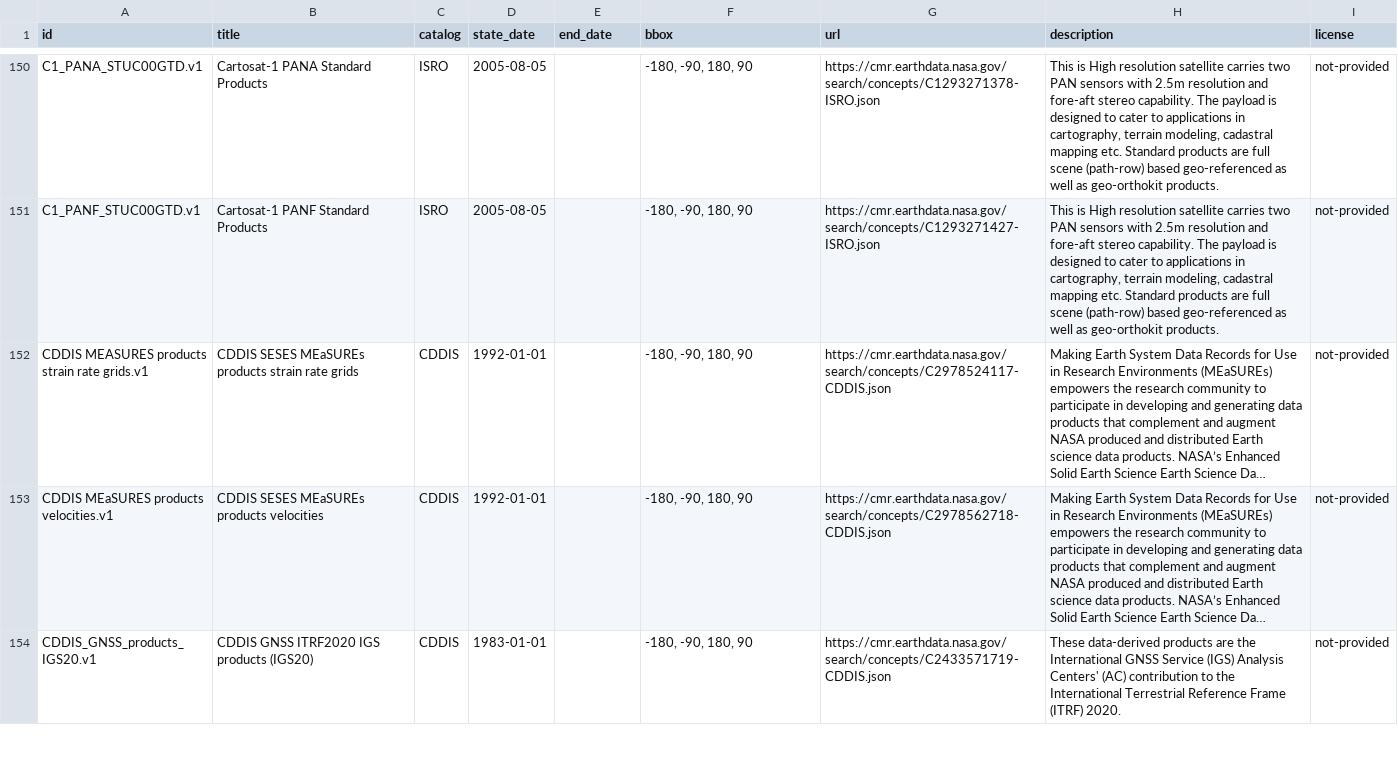
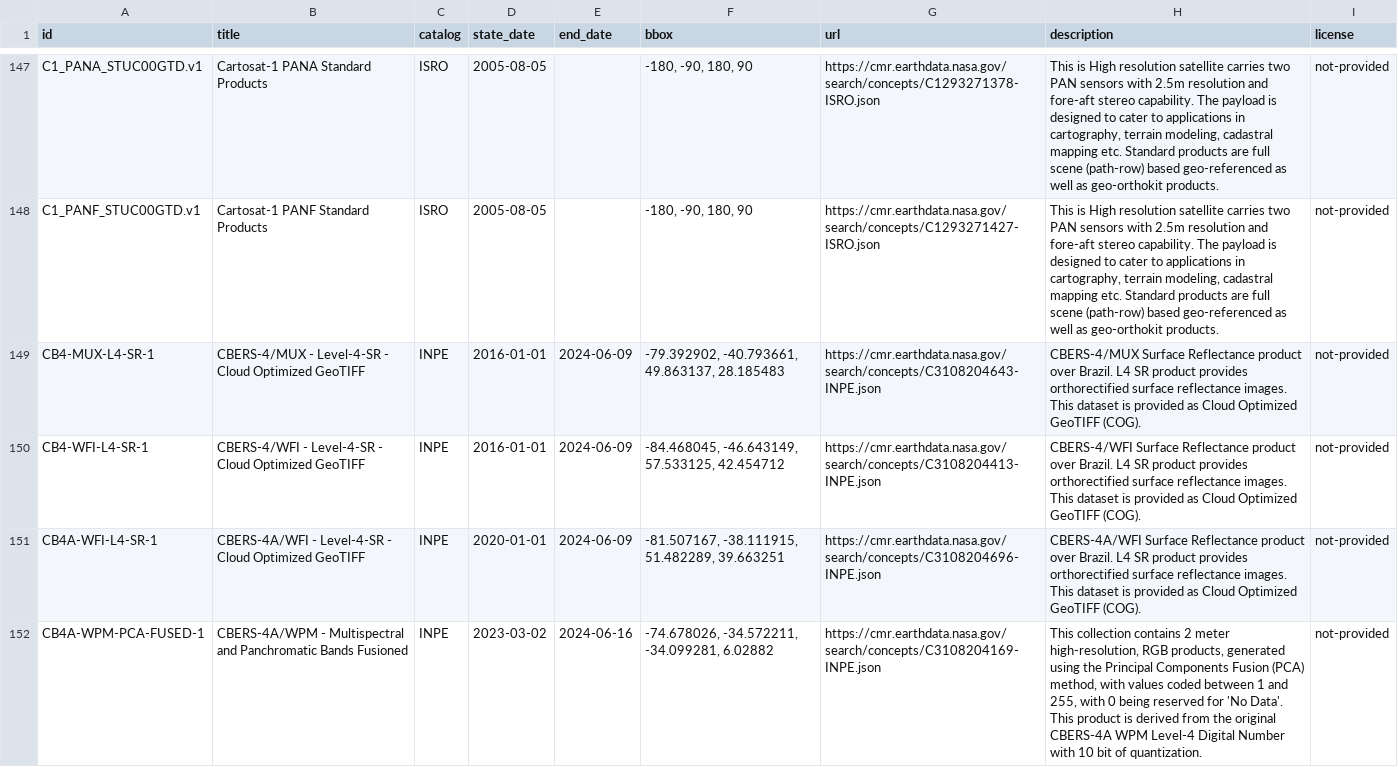
Before and after one commit to opengeos/NASA-CMR-STAC, a TSV file: nasa_cmr_catalog.tsv, drawn as a sheet; only a part is shown, gaps mark what is left out; the shorter side is filled out with more unchanged rows; long unchanged cells end in …; the diff covers the shown part only.

```diff
--- a/nasa_cmr_catalog.tsv
+++ b/nasa_cmr_catalog.tsv
@@ -151 +148,5 @@ C1_PANA_STUC00GTD.v1	Cartosat-1 PANA Standard Products	ISRO	2005-08-05		-180, -9
 C1_PANF_STUC00GTD.v1	Cartosat-1 PANF Standard Products	ISRO	2005-08-05		-180, -90, 180, 90	https://cmr.earthdata.nasa.gov/search/concepts/C1293271427-ISRO.json	This is High resolution satellite carries two PAN sensors with 2.5m resolution and fore-aft stereo capability. The payload is designed to cater to applications in cartography, terrain modeling, cadastral mapping etc.  Standard products are full scene (path-row) based geo-referenced as well as geo-orthokit  products.	not-provided
+CB4-MUX-L4-SR-1	CBERS-4/MUX - Level-4-SR - Cloud Optimized GeoTIFF	INPE	2016-01-01	2024-06-09	-79.392902, -40.793661, 49.863137, 28.185483	https://cmr.earthdata.nasa.gov/search/concepts/C3108204643-INPE.json	CBERS-4/MUX Surface Reflectance product over Brazil. L4 SR product provides orthorectified surface reflectance images. This dataset is provided as Cloud Optimized GeoTIFF (COG).	not-provided
+CB4-WFI-L4-SR-1	CBERS-4/WFI - Level-4-SR - Cloud Optimized GeoTIFF	INPE	2016-01-01	2024-06-09	-84.468045, -46.643149, 57.533125, 42.454712	https://cmr.earthdata.nasa.gov/search/concepts/C3108204413-INPE.json	CBERS-4/WFI Surface Reflectance product over Brazil. L4 SR product provides orthorectified surface reflectance images. This dataset is provided as Cloud Optimized GeoTIFF (COG).	not-provided
+CB4A-WFI-L4-SR-1	CBERS-4A/WFI - Level-4-SR - Cloud Optimized GeoTIFF	INPE	2020-01-01	2024-06-09	-81.507167, -38.111915, 51.482289, 39.663251	https://cmr.earthdata.nasa.gov/search/concepts/C3108204696-INPE.json	CBERS-4A/WFI Surface Reflectance product over Brazil. L4 SR product provides orthorectified surface reflectance images. This dataset is provided as Cloud Optimized GeoTIFF (COG).	not-provided
+CB4A-WPM-PCA-FUSED-1	CBERS-4A/WPM - Multispectral and Panchromatic Bands Fusioned	INPE	2023-03-02	2024-06-16	-74.678026, -34.572211, -34.099281, 6.02882	https://cmr.earthdata.nasa.gov/search/concepts/C3108204169-INPE.json	This collection contains 2 meter high-resolution, RGB products, generated using the Principal Components Fusion (PCA) method, with values coded between 1 and 255, with 0 being reserved for 'No Data'. This product is derived from the original CBERS-4A WPM Level-4 Digital Number with 10 bit of quantization.	not-provided
```
Also changed, not shown: 6 added rows and 12 removed rows elsewhere in this file, 11 other files.
